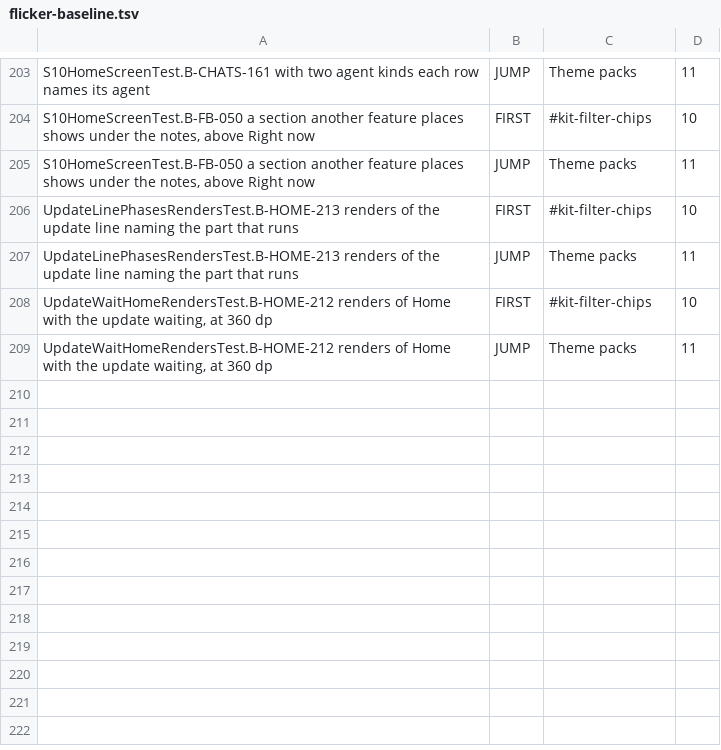
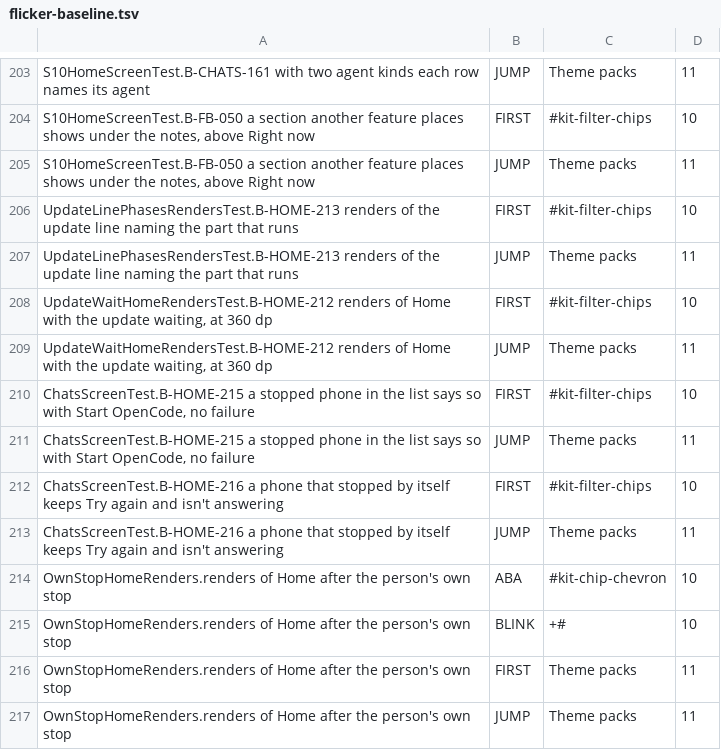
Before and after one commit to Eslamasabry/opencode-mobile-next, a TSV file: native/feature/chats/flicker-baseline.tsv, drawn as a sheet; only a part is shown, gaps mark what is left out; the diff names each change by its address in the sheet, - before the commit and + after, or states it on an @@ line.

```diff
--- a/native/feature/chats/flicker-baseline.tsv
+++ b/native/feature/chats/flicker-baseline.tsv
+row 210: ChatsScreenTest.B-HOME-215 a stopped phone in the list says so with Start OpenCode, no failure | FIRST | #kit-filter-chips | 10
+row 211: ChatsScreenTest.B-HOME-215 a stopped phone in the list says so with Start OpenCode, no failure | JUMP | Theme packs | 11
+row 212: ChatsScreenTest.B-HOME-216 a phone that stopped by itself keeps Try again and isn't answering | FIRST | #kit-filter-chips | 10
+row 213: ChatsScreenTest.B-HOME-216 a phone that stopped by itself keeps Try again and isn't answering | JUMP | Theme packs | 11
+row 214: OwnStopHomeRenders.renders of Home after the person's own stop | ABA | #kit-chip-chevron | 10
+row 215: OwnStopHomeRenders.renders of Home after the person's own stop | BLINK | +# | 10
+row 216: OwnStopHomeRenders.renders of Home after the person's own stop | FIRST | Theme packs | 11
+row 217: OwnStopHomeRenders.renders of Home after the person's own stop | JUMP | Theme packs | 11
```
Also changed, not shown: 1 other file.
